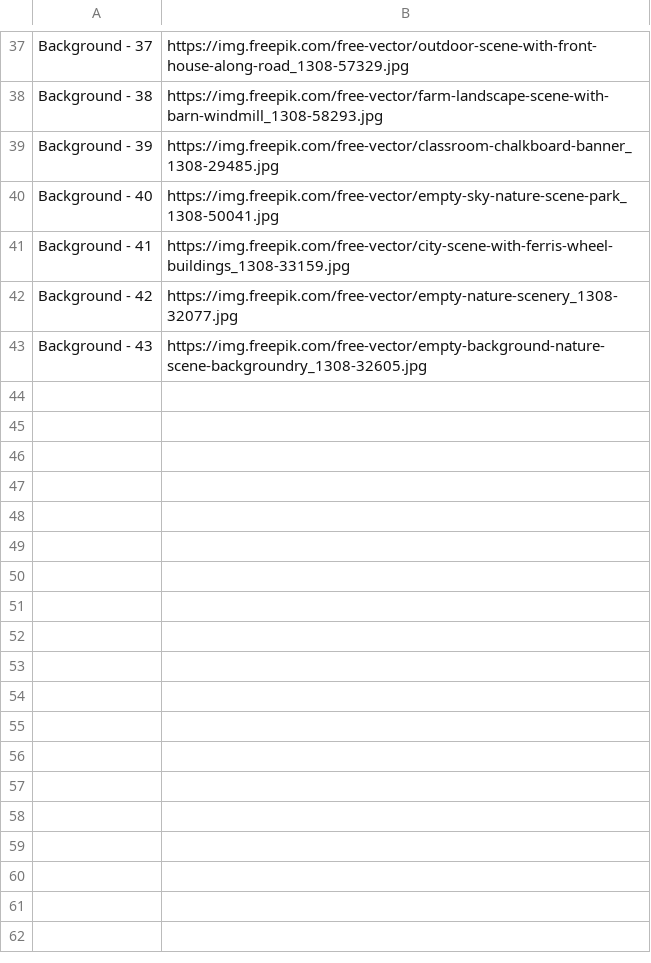
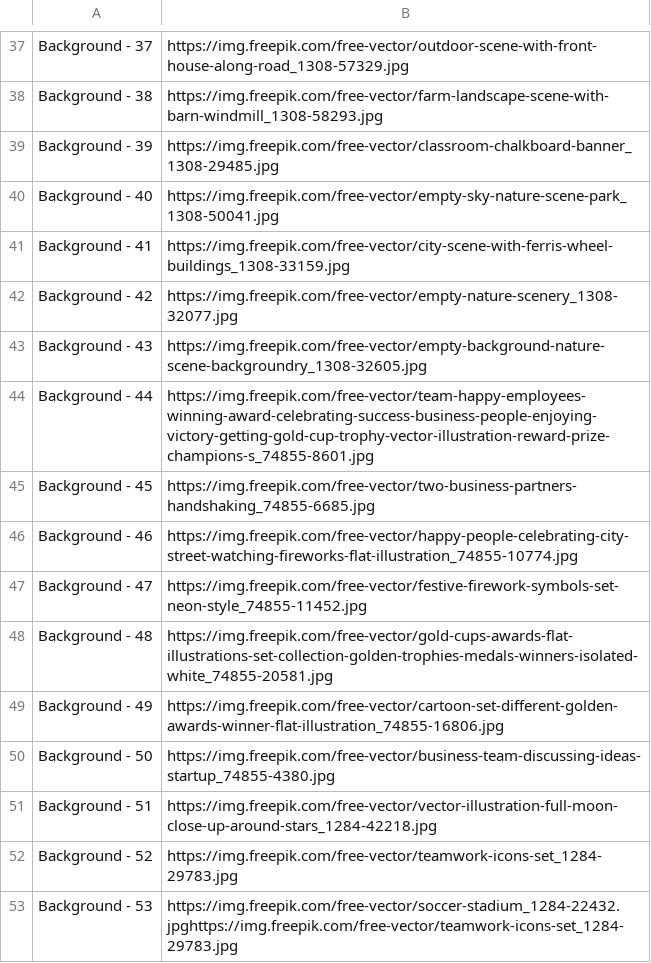
Before and after one commit to congvu-life/Free_Images, a CSV file: source/Source_Background.csv, drawn as a sheet; only a part is shown, gaps mark what is left out; the diff names each change by its address in the sheet, - before the commit and + after, or states it on an @@ line.

Commit message:
Update Source_Background.csv

```diff
--- a/source/Source_Background.csv
+++ b/source/Source_Background.csv
+row 44: Background - 44 | https://img.freepik.com/free-vector/team-happy-employees-winning-award-celebrating-success-business-people-enjoying-victory-getting-gold-cup-trophy-vector-illustration-reward-prize-champions-s_74855-8601.jpg
+row 45: Background - 45 | https://img.freepik.com/free-vector/two-business-partners-handshaking_74855-6685.jpg
+row 46: Background - 46 | https://img.freepik.com/free-vector/happy-people-celebrating-city-street-watching-fireworks-flat-illustration_74855-10774.jpg
+row 47: Background - 47 | https://img.freepik.com/free-vector/festive-firework-symbols-set-neon-style_74855-11452.jpg
+row 48: Background - 48 | https://img.freepik.com/free-vector/gold-cups-awards-flat-illustrations-set-collection-golden-trophies-medals-winners-isolated-white_74855-20581.jpg
+row 49: Background - 49 | https://img.freepik.com/free-vector/cartoon-set-different-golden-awards-winner-flat-illustration_74855-16806.jpg
+row 50: Background - 50 | https://img.freepik.com/free-vector/business-team-discussing-ideas-startup_74855-4380.jpg
+row 51: Background - 51 | https://img.freepik.com/free-vector/vector-illustration-full-moon-close-up-around-stars_1284-42218.jpg
+row 52: Background - 52 | https://img.freepik.com/free-vector/teamwork-icons-set_1284-29783.jpg
+row 53: Background - 53 | https://img.freepik.com/free-vector/soccer-stadium_1284-22432.jpghttps://img.freepik.com/free-vector/teamwork-icons-set_1284-29783.jpg
```
